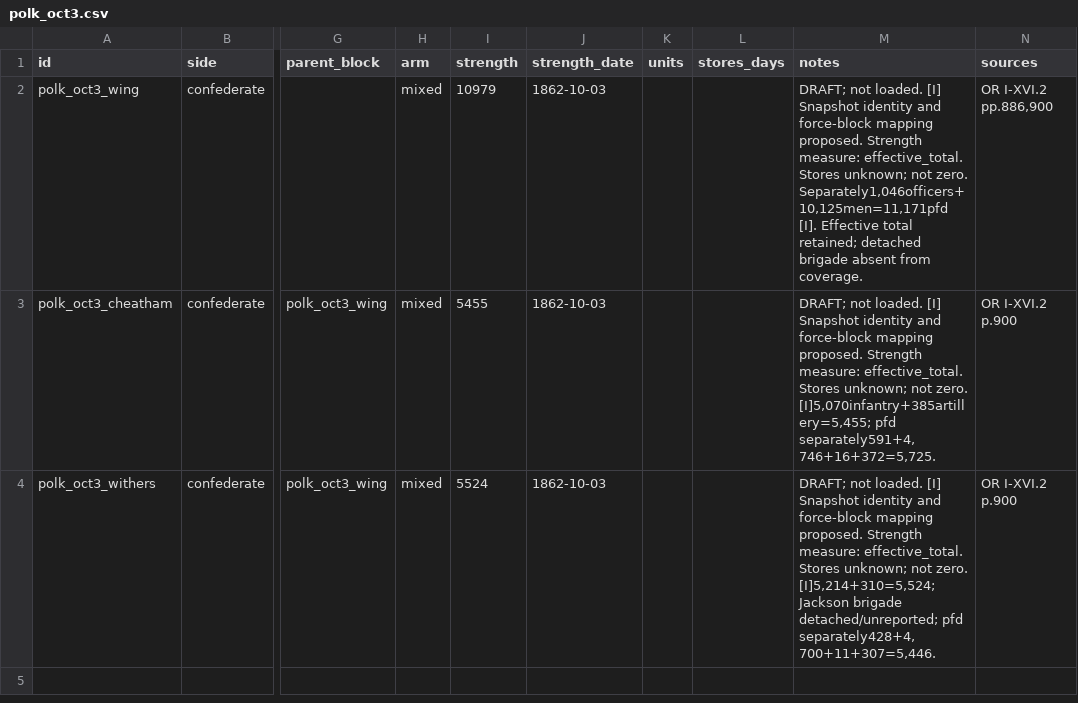
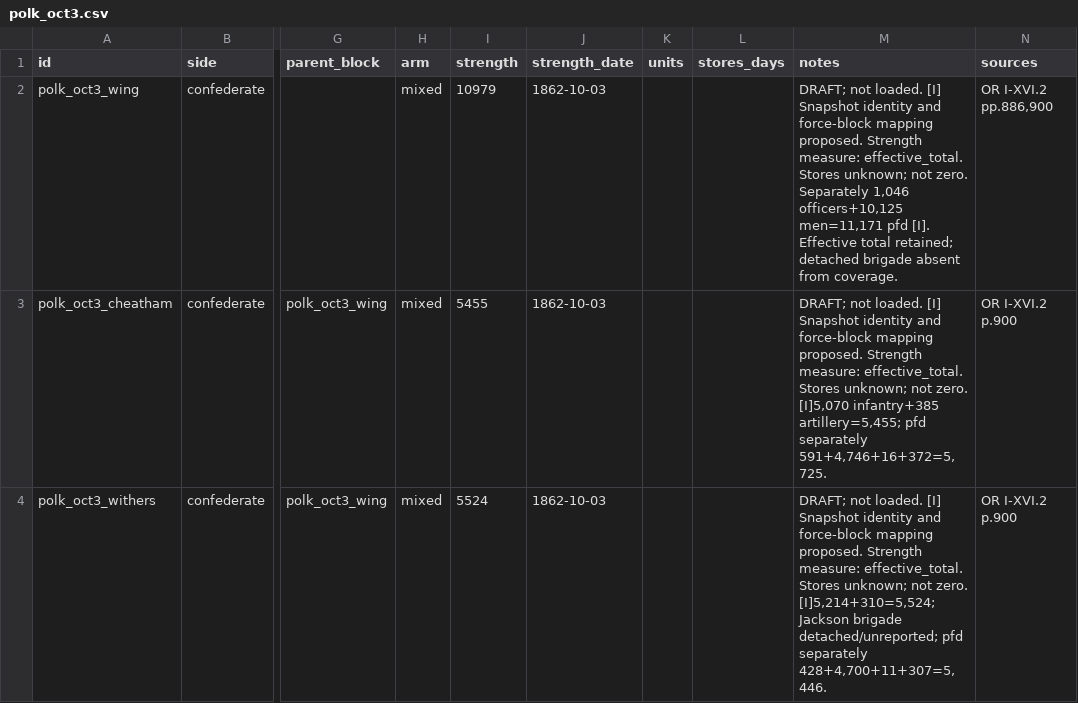
Before and after one commit to horkesh/Mandate, a CSV file: packs/union-1861/source/drafts/oob/1862/polk_oct3.csv, drawn as a sheet; only a part is shown, gaps mark what is left out; the diff names each change by its address in the sheet, - before the commit and + after, or states it on an @@ line.

```diff
--- a/packs/union-1861/source/drafts/oob/1862/polk_oct3.csv
+++ b/packs/union-1861/source/drafts/oob/1862/polk_oct3.csv
-M2 (notes): …not zero. Separately1,046officers+10,125men=11,171pfd [I]. Effective…
+M2 (notes): …not zero. Separately 1,046 officers+10,125 men=11,171 pfd [I]. Effective…
-M3 (notes): …not zero. [I]5,070infantry+385artillery=5,455; pfd separately591+4,746+16+372=5,725.
+M3 (notes): …not zero. [I]5,070 infantry+385 artillery=5,455; pfd separately 591+4,746+16+372=5,725.
-M4 (notes): …detached/unreported; pfd separately428+4,700+11+307=5,446.
+M4 (notes): …detached/unreported; pfd separately 428+4,700+11+307=5,446.
```
Also changed, not shown: packs/union-1861/source/drafts/oob/1862/corinth_c.csv, packs/union-1861/source/drafts/oob/1862/hatteras_u.csv, 33 other files.
